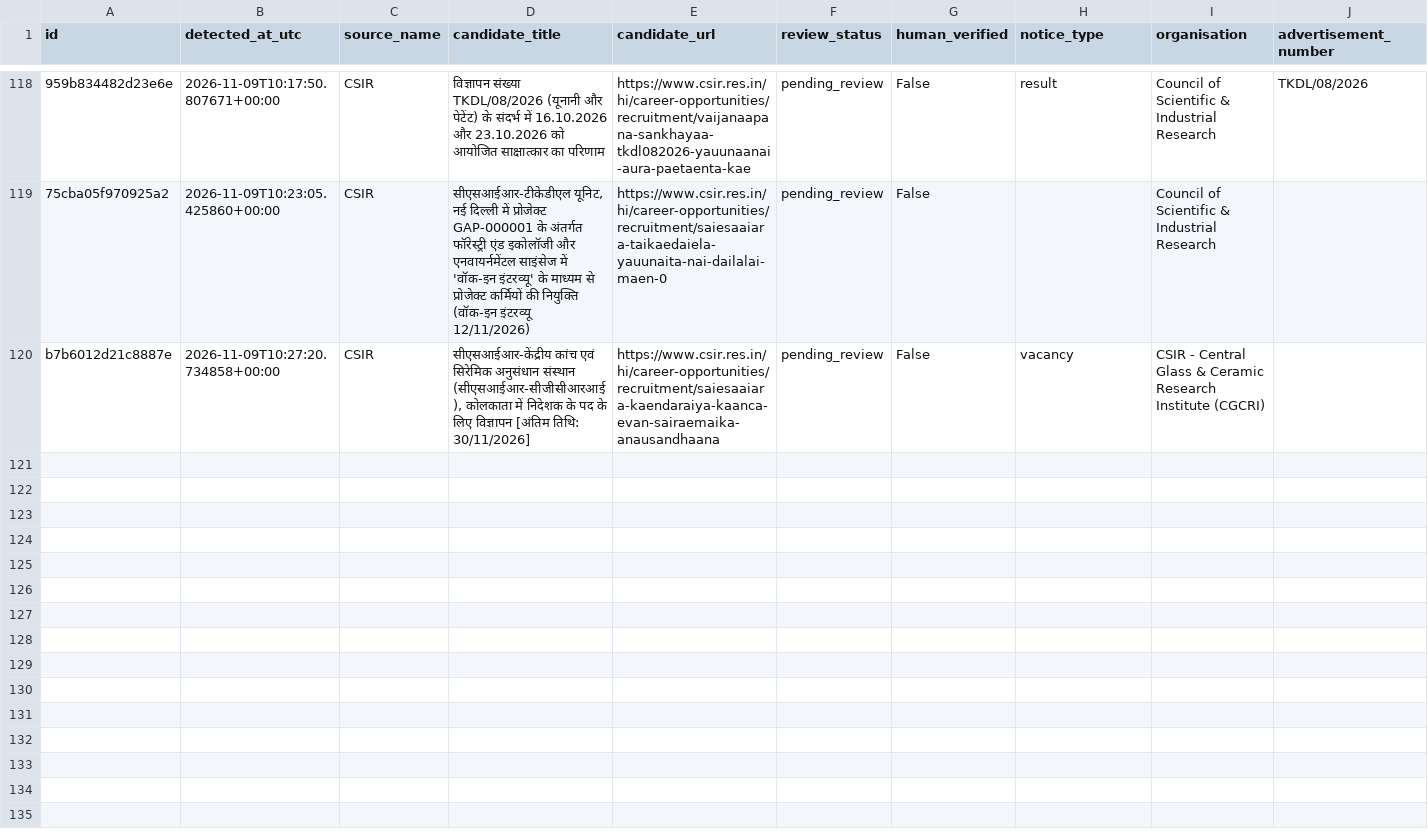
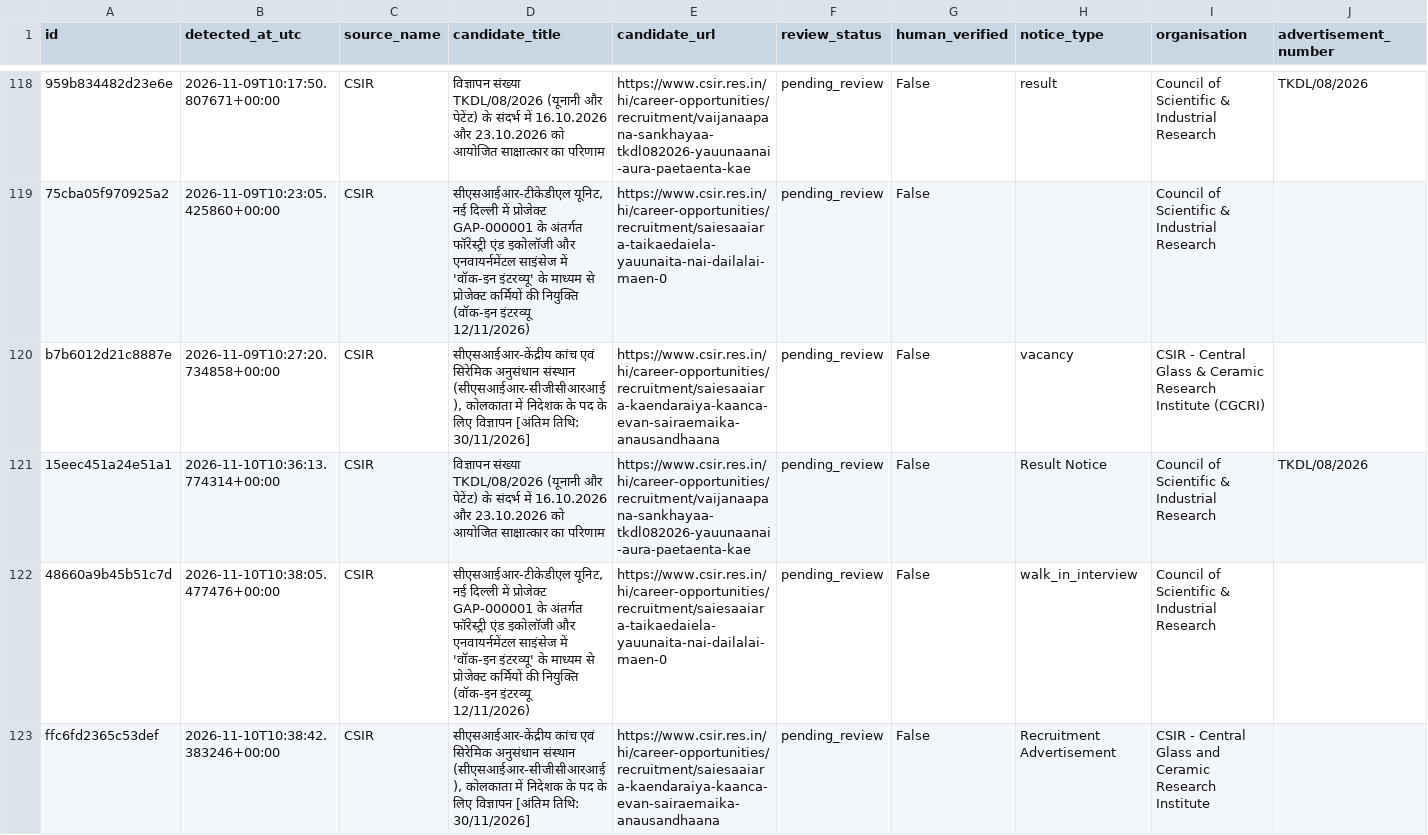
Before and after one commit to ankitvrsharma/government-job-alert, a CSV file: data/review_queue.csv, drawn as a sheet; only a part is shown, gaps mark what is left out; rows hold the shown columns only; the diff names each change by its address in the sheet, - before the commit and + after, or states it on an @@ line.

```diff
--- a/data/review_queue.csv
+++ b/data/review_queue.csv
+row 121: 15eec451a24e51a1 | 2026-11-10T10:36:13.774314+00:00 | CSIR | विज्ञापन संख्या TKDL/08/2026 (यूनानी और पेटेंट) के संदर्भ में 16.10.2026 और 23.10.2026 को आयोजित साक्षात्कार का परिणाम | https://www.csir.res.in/hi/career-opportunities/recruitment/vaijanaapana-sankhayaa-tkdl082026-yauunaanai-aura-paetaenta-kae | pending_review | False | Result Notice | Council of Scientific & Industrial Research | TKDL/08/2026
+row 122: 48660a9b45b51c7d | 2026-11-10T10:38:05.477476+00:00 | CSIR | सीएसआईआर-टीकेडीएल यूनिट, नई दिल्ली में प्रोजेक्ट GAP-000001 के अंतर्गत फॉरेस्ट्री एंड इकोलॉजी और एनवायर्नमेंटल साइंसेज में 'वॉक-इन इंटरव्यू' के माध्यम से प्रोजेक्ट कर्मियों की नियुक्ति (वॉक-इन इंटरव्यू 12/11/2026) | https://www.csir.res.in/hi/career-opportunities/recruitment/saiesaaiara-taikaedaiela-yauunaita-nai-dailalai-maen-0 | pending_review | False | walk_in_interview | Council of Scientific & Industrial Research
+row 123: ffc6fd2365c53def | 2026-11-10T10:38:42.383246+00:00 | CSIR | सीएसआईआर-केंद्रीय कांच एवं सिरेमिक अनुसंधान संस्थान (सीएसआईआर-सीजीसीआरआई), कोलकाता में निदेशक के पद के लिए विज्ञापन [अंतिम तिथि: 30/11/2026] | https://www.csir.res.in/hi/career-opportunities/recruitment/saiesaaiara-kaendaraiya-kaanca-evan-sairaemaika-anausandhaana | pending_review | False | Recruitment Advertisement | CSIR - Central Glass and Ceramic Research Institute
```
Also changed, not shown: 3 other files.
